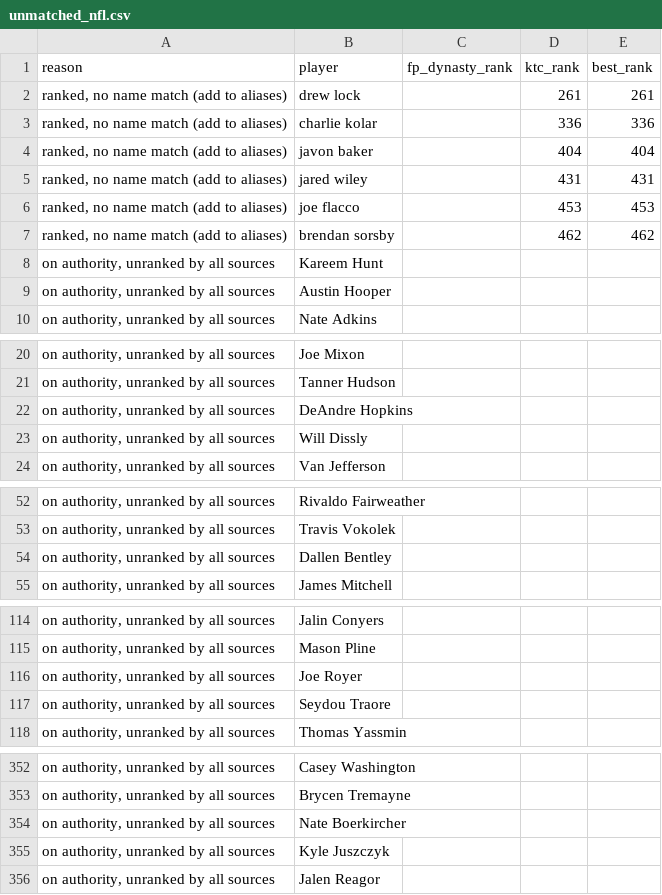
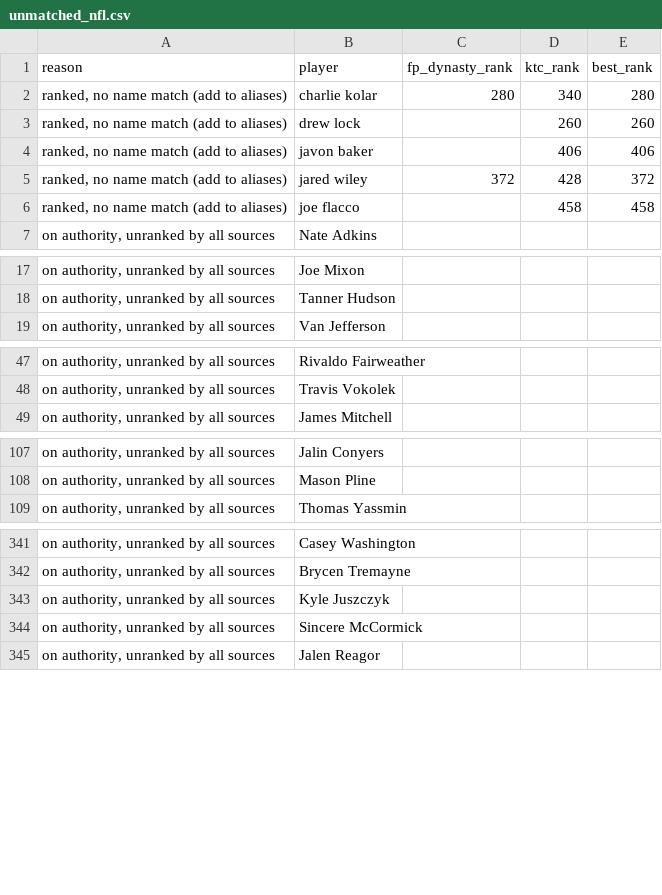
Before and after one commit to kyeill/dynasty, a CSV file: output/unmatched_nfl.csv, drawn as a sheet; only a part is shown, gaps mark what is left out; the diff covers the shown part only.

```diff
--- a/output/unmatched_nfl.csv
+++ b/output/unmatched_nfl.csv
@@ -1,10 +1,7 @@
 reason,player,fp_dynasty_rank,ktc_rank,best_rank
-"ranked, no name match (add to aliases)",drew lock,,261,261
-"ranked, no name match (add to aliases)",charlie kolar,,336,336
-"ranked, no name match (add to aliases)",javon baker,,404,404
-"ranked, no name match (add to aliases)",jared wiley,,431,431
-"ranked, no name match (add to aliases)",joe flacco,,453,453
-"ranked, no name match (add to aliases)",brendan sorsby,,462,462
-"on authority, unranked by all sources",Kareem Hunt,,,
-"on authority, unranked by all sources",Austin Hooper,,,
+"ranked, no name match (add to aliases)",charlie kolar,280,340,280
+"ranked, no name match (add to aliases)",drew lock,,260,260
+"ranked, no name match (add to aliases)",javon baker,,406,406
+"ranked, no name match (add to aliases)",jared wiley,372,428,372
+"ranked, no name match (add to aliases)",joe flacco,,458,458
 "on authority, unranked by all sources",Nate Adkins,,,
@@ -21,4 +18,2 @@
 "on authority, unranked by all sources",Tanner Hudson,,,
-"on authority, unranked by all sources",DeAndre Hopkins,,,
-"on authority, unranked by all sources",Will Dissly,,,
 "on authority, unranked by all sources",Van Jefferson,,,
@@ -53,3 +48,2 @@
 "on authority, unranked by all sources",Travis Vokolek,,,
-"on authority, unranked by all sources",Dallen Bentley,,,
 "on authority, unranked by all sources",James Mitchell,,,
@@ -115,4 +108,2 @@
 "on authority, unranked by all sources",Mason Pline,,,
-"on authority, unranked by all sources",Joe Royer,,,
-"on authority, unranked by all sources",Seydou Traore,,,
 "on authority, unranked by all sources",Thomas Yassmin,,,
@@ -353,4 +342,4 @@
 "on authority, unranked by all sources",Brycen Tremayne,,,
-"on authority, unranked by all sources",Nate Boerkircher,,,
 "on authority, unranked by all sources",Kyle Juszczyk,,,
+"on authority, unranked by all sources",Sincere McCormick,,,
 "on authority, unranked by all sources",Jalen Reagor,,,
```
Also changed, not shown: 3 added rows and 12 removed rows elsewhere in this file, lastgood/nba_current.csv, lastgood/nfl_current.csv, 24 other files.
